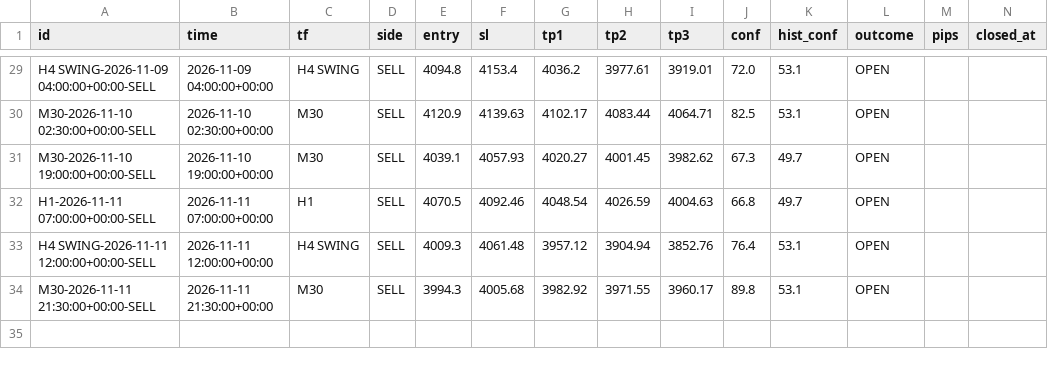
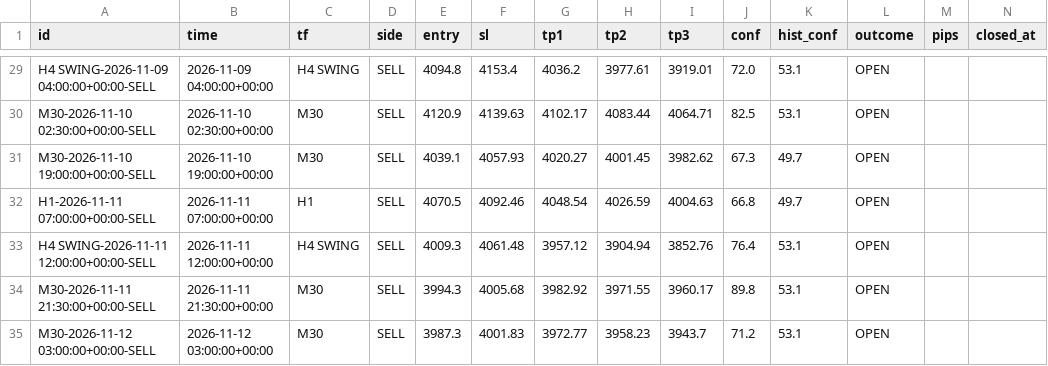
Before and after one commit to 25ftt1018/XAUUSD_AI, a CSV file: data/signals_log.csv, drawn as a sheet; only a part is shown, gaps mark what is left out.

Commit message:
scoreboard: cron signal log

```diff
--- a/data/signals_log.csv
+++ b/data/signals_log.csv
@@ -34 +34,2 @@ H4 SWING-2026-11-11 12:00:00+00:00-SELL,2026-11-11 12:00:00+00:00,H4 SWING,SELL,
 M30-2026-11-11 21:30:00+00:00-SELL,2026-11-11 21:30:00+00:00,M30,SELL,3994.3,4005.68,3982.92,3971.55,3960.17,89.8,53.1,OPEN,,
+M30-2026-11-12 03:00:00+00:00-SELL,2026-11-12 03:00:00+00:00,M30,SELL,3987.3,4001.83,3972.77,3958.23,3943.7,71.2,53.1,OPEN,,
```
